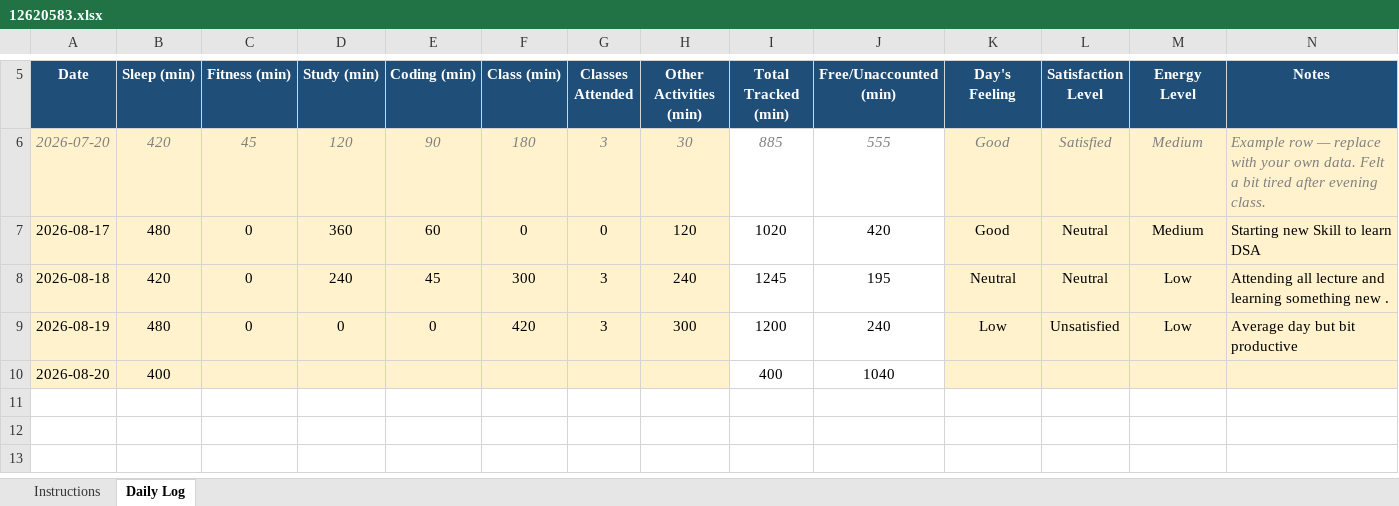
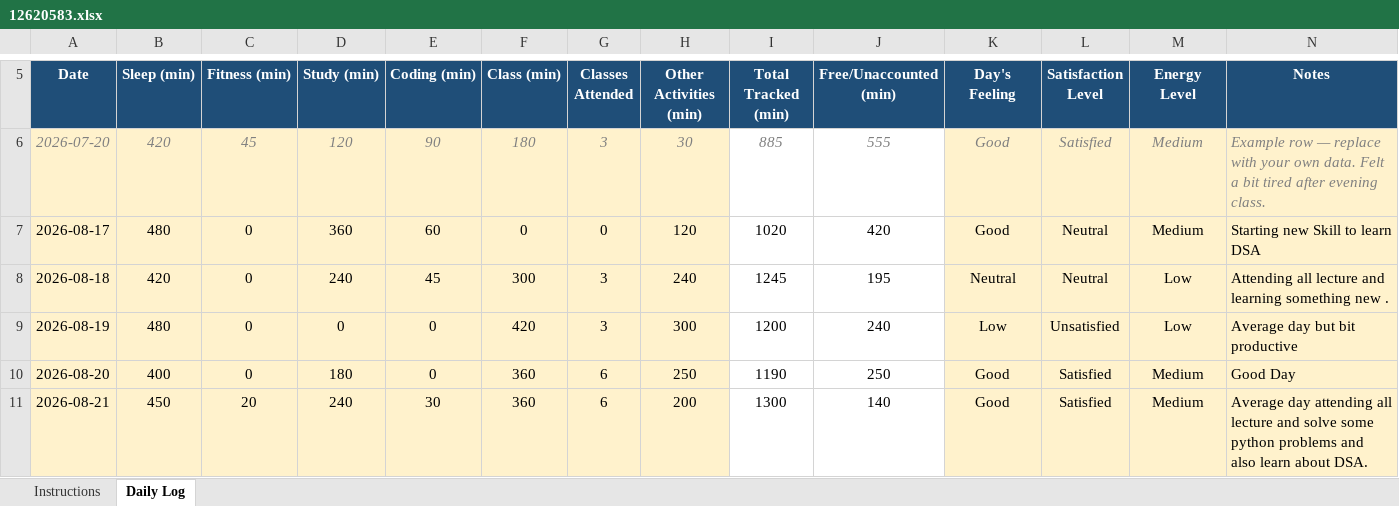
Before and after one commit to mrvithubunge01/CAP776, an Excel workbook: 12620583.xlsx, sheet Daily Log, drawn as a sheet; only a part is shown, gaps mark what is left out; values as stored, in another font and other column widths than the file's, no borders; conditional formats not drawn; the diff names each change by its address in the sheet, - before the commit and + after, or states it on an @@ line.

Commit message:
Day 5

```diff
--- a/12620583.xlsx (sheet Daily Log)
+++ b/12620583.xlsx (sheet Daily Log)
-C10 (Fitness (min)): (empty)
+C10 (Fitness (min)): 0
-D10 (Study (min)): (empty)
+D10 (Study (min)): 180
-E10 (Coding (min)): (empty)
+E10 (Coding (min)): 0
-F10 (Class (min)): (empty)
+F10 (Class (min)): 360
-G10 (Classes Attended): (empty)
+G10 (Classes Attended): 6
-H10 (Other Activities (min)): (empty)
+H10 (Other Activities (min)): 250
-I10 (Total Tracked (min)): 400
+I10 (Total Tracked (min)): 1190
-J10 (Free/Unaccounted (min)): 1040
+J10 (Free/Unaccounted (min)): 250
-K10 (Day's Feeling): (empty)
+K10 (Day's Feeling): Good
-L10 (Satisfaction Level): (empty)
+L10 (Satisfaction Level): Satisfied
-M10 (Energy Level): (empty)
+M10 (Energy Level): Medium
-N10 (Notes): (empty)
+N10 (Notes): Good Day
+row 11: 2026-08-21 | 450 | 20 | 240 | 30 | 360 | 6 | 200 | 1300 | 140 | Good | Satisfied | Medium | Average day attending all lecture and solve some python problems and also learn about DSA.
```
